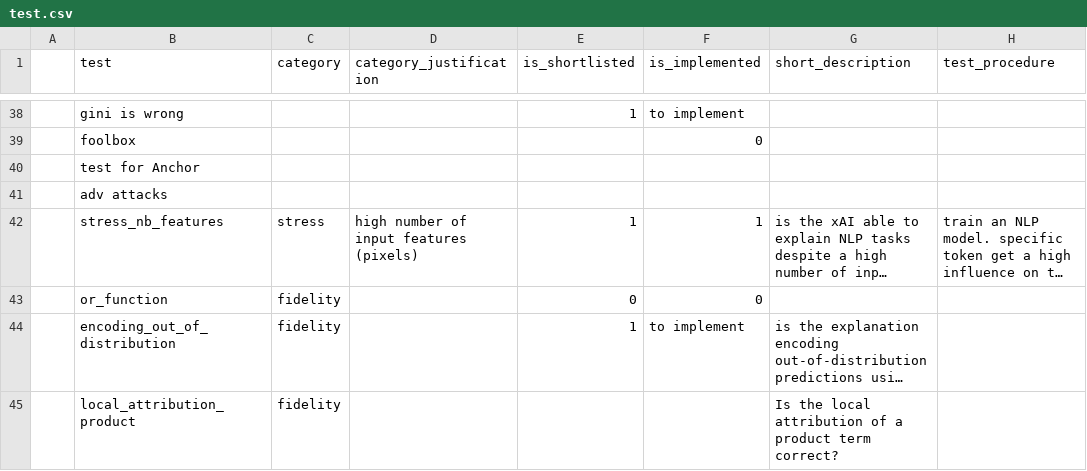
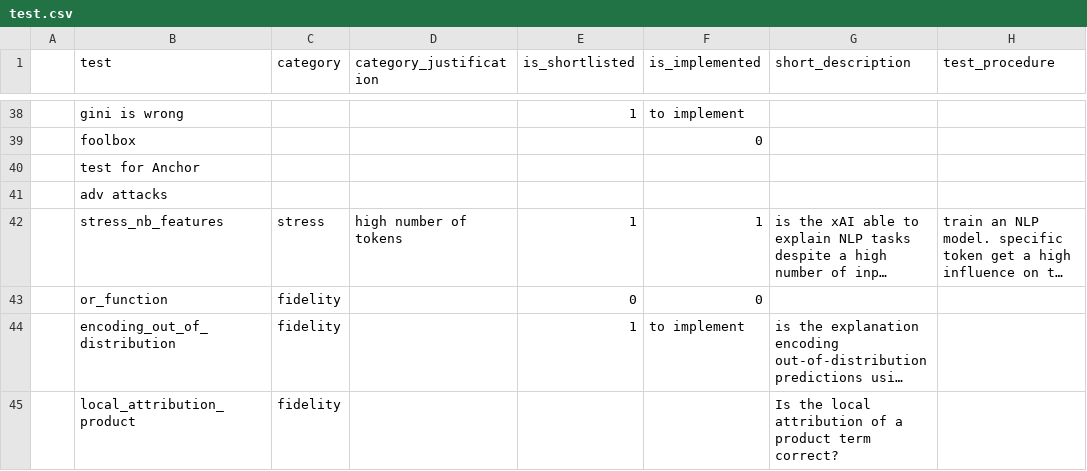
Before and after one commit to Karim-53/Compare-xAI, a CSV file: data/01_raw/test.csv, drawn as a sheet; only a part is shown, gaps mark what is left out; long unchanged cells end in …; the diff names each change by its address in the sheet, - before the commit and + after, or states it on an @@ line.

Commit message:
Update test.csv

```diff
--- a/data/01_raw/test.csv
+++ b/data/01_raw/test.csv
-D42 (category_justification): high number of input features (pixels)
+D42 (category_justification): high number of tokens
```
